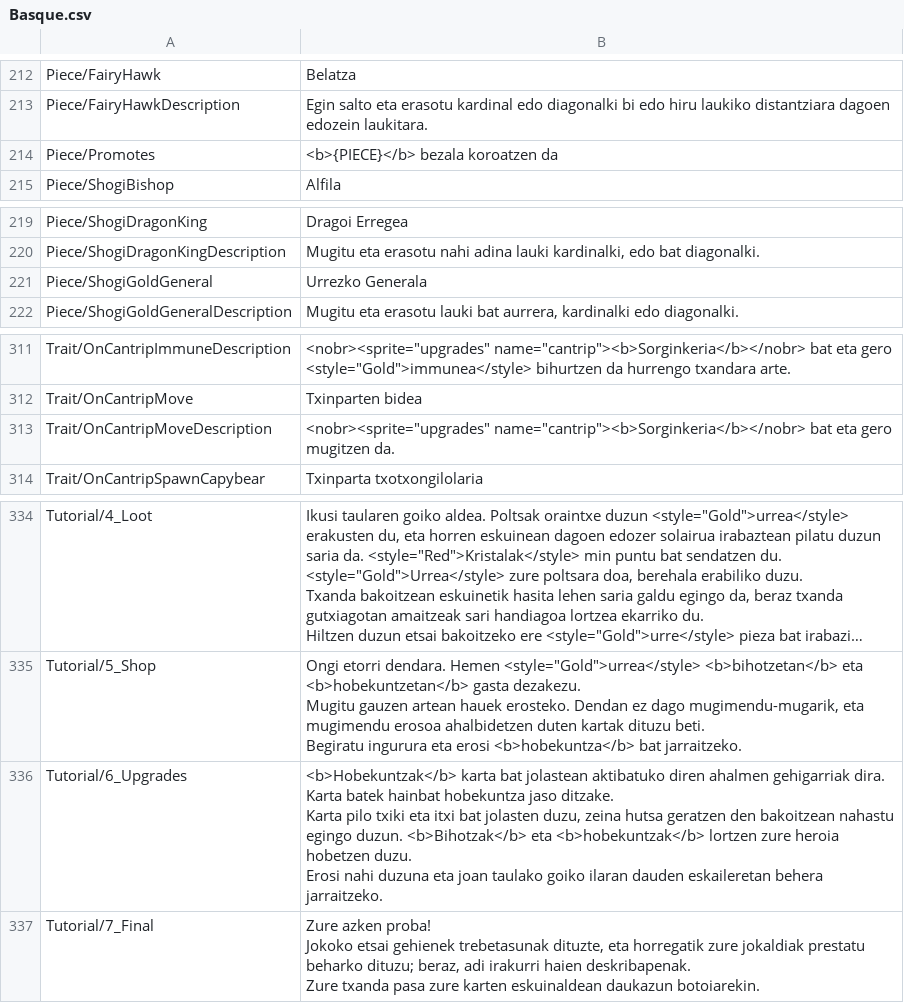
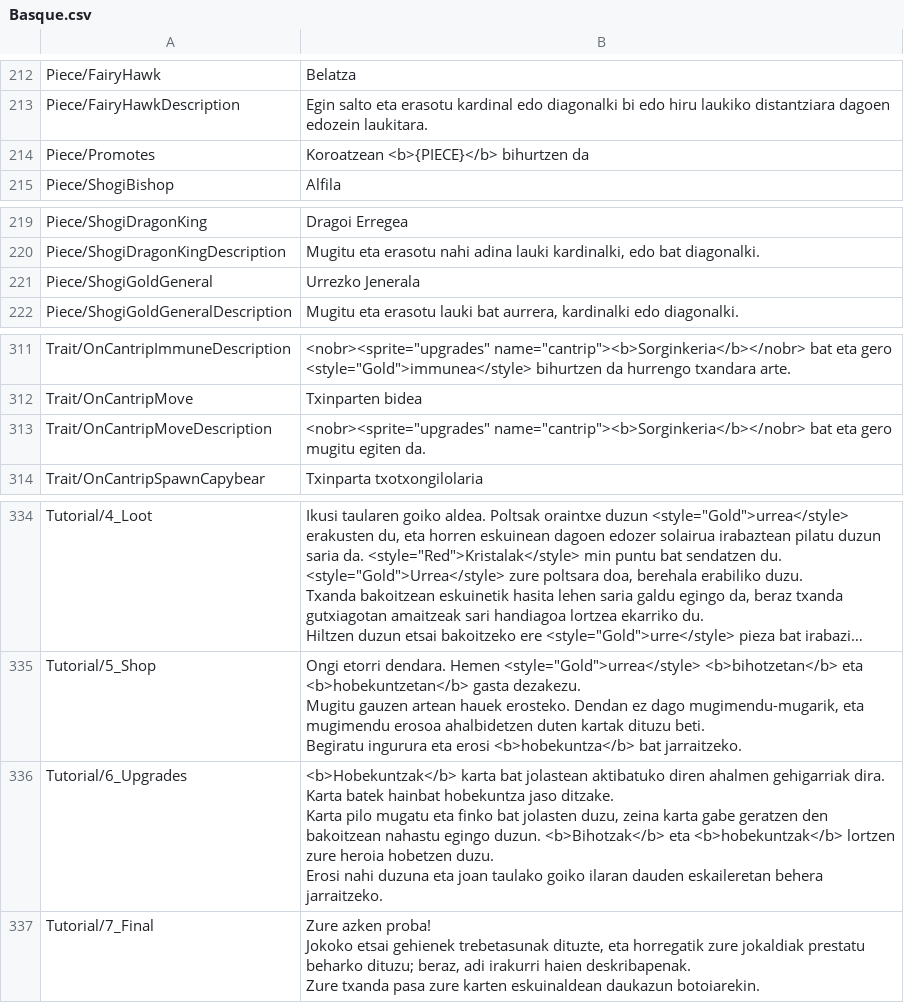
Before and after one commit to ekintaekin/itzulpenak, a CSV file: Pawnbarian/Basque.csv, drawn as a sheet; only a part is shown, gaps mark what is left out; long unchanged cells end in …; the diff covers the shown part only; the diff names each change by its address in the sheet, - before the commit and + after, or states it on an @@ line.

```diff
--- a/Pawnbarian/Basque.csv
+++ b/Pawnbarian/Basque.csv
-B214: <b>{PIECE}</b> bezala koroatzen da
+B214: Koroatzean <b>{PIECE}</b> bihurtzen da
-B221: Urrezko Generala
+B221: Urrezko Jenerala
-B313: …eta gero mugitzen da.
+B313: …eta gero mugitu egiten da.
-B336: …Karta pilo txiki eta itxi bat jolasten duzu, zeina hutsa geratzen den…
+B336: …Karta pilo mugatu eta finko bat jolasten duzu, zeina karta gabe geratzen den…
```
Also changed, not shown: 16 edited cells elsewhere in this file.
